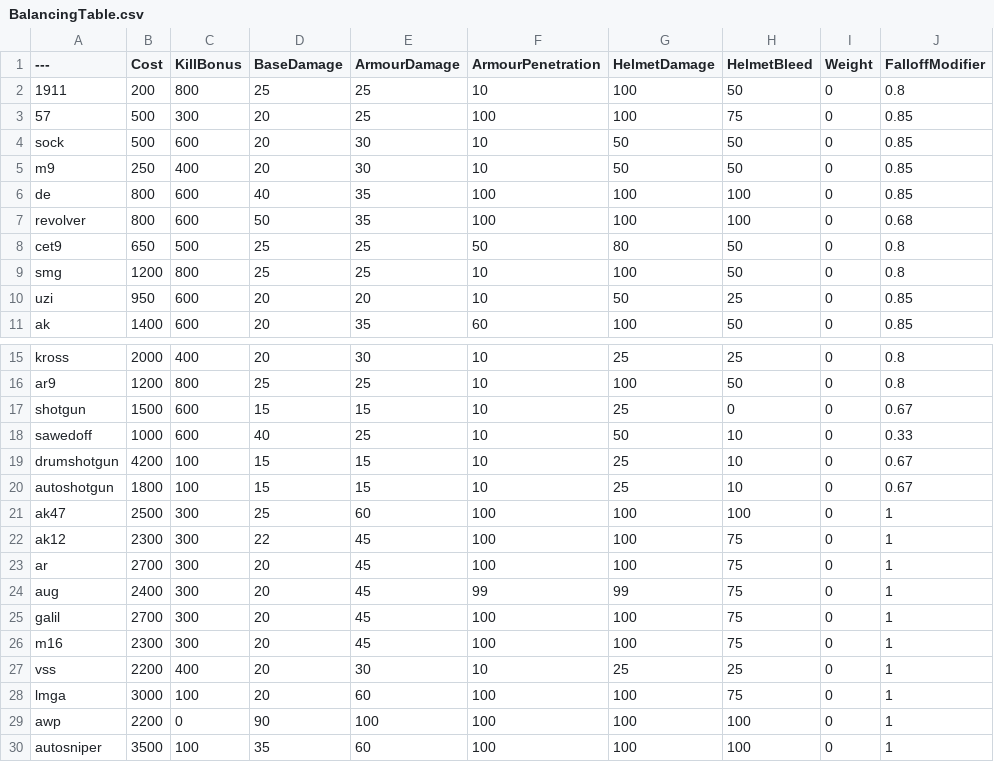
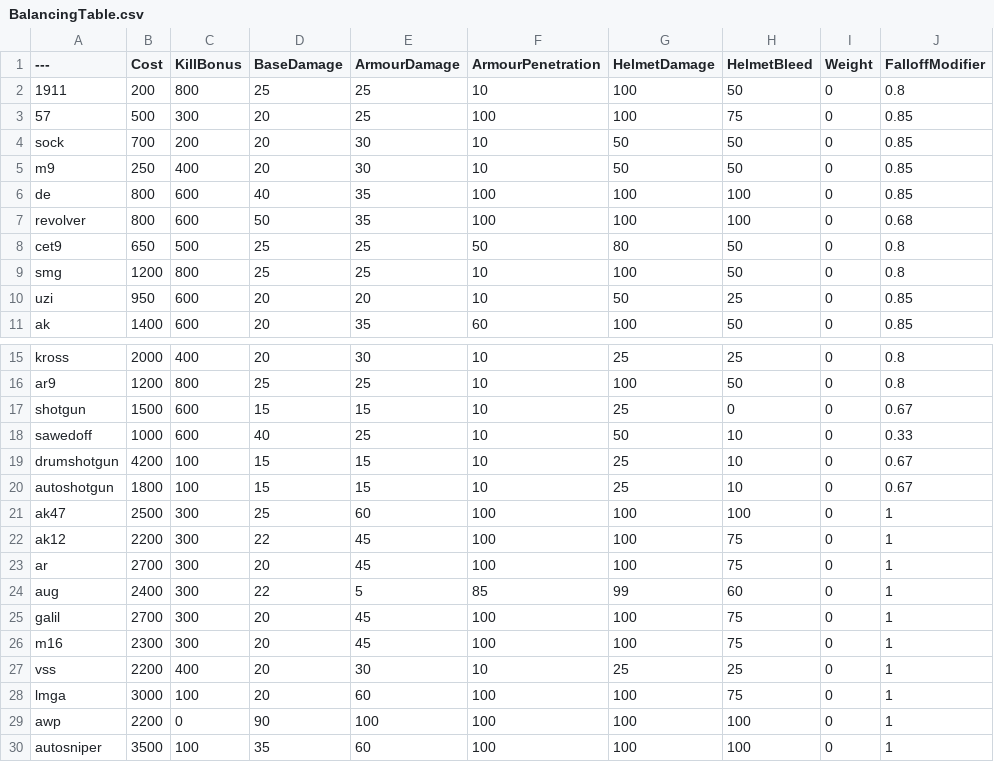
Before and after one commit to Cacievra/BalancingTable, a CSV file: BalancingTable.csv, drawn as a sheet; only a part is shown, gaps mark what is left out; the diff names each change by its address in the sheet, - before the commit and + after, or states it on an @@ line.

Commit message:
Update BalancingTable.csv

```diff
--- a/BalancingTable.csv
+++ b/BalancingTable.csv
-B4 (Cost): 500
+B4 (Cost): 700
-C4 (KillBonus): 600
+C4 (KillBonus): 200
-B22 (Cost): 2300
+B22 (Cost): 2200
-D24 (BaseDamage): 20
+D24 (BaseDamage): 22
-E24 (ArmourDamage): 45
+E24 (ArmourDamage): 5
-F24 (ArmourPenetration): 99
+F24 (ArmourPenetration): 85
-H24 (HelmetBleed): 75
+H24 (HelmetBleed): 60
```
